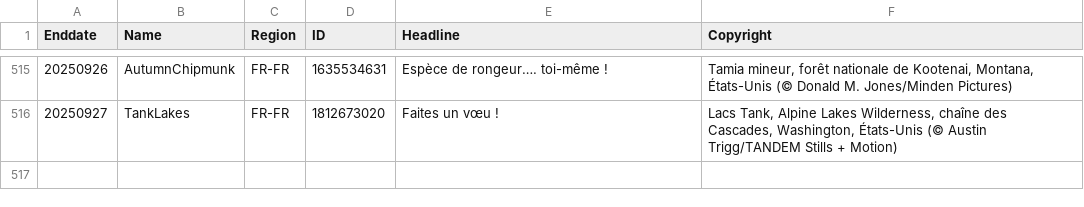
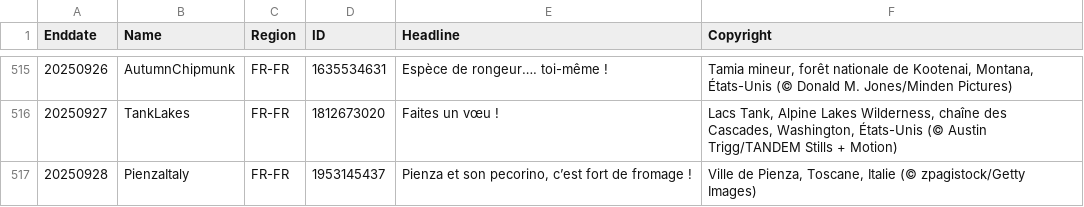
Before and after one commit to taumasyang/imageArchive, a CSV file: metadata/FR-FR.csv, drawn as a sheet; only a part is shown, gaps mark what is left out; the diff names each change by its address in the sheet, - before the commit and + after, or states it on an @@ line.

```diff
--- a/metadata/FR-FR.csv
+++ b/metadata/FR-FR.csv
+row 517: 20250928 | PienzaItaly | FR-FR | 1953145437 | Pienza et son pecorino, c’est fort de fromage ! | Ville de Pienza, Toscane, Italie (© zpagistock/Getty Images)
```
Also changed, not shown: metadata/DE-DE.csv, metadata/EN-US.csv, 9 other files.
